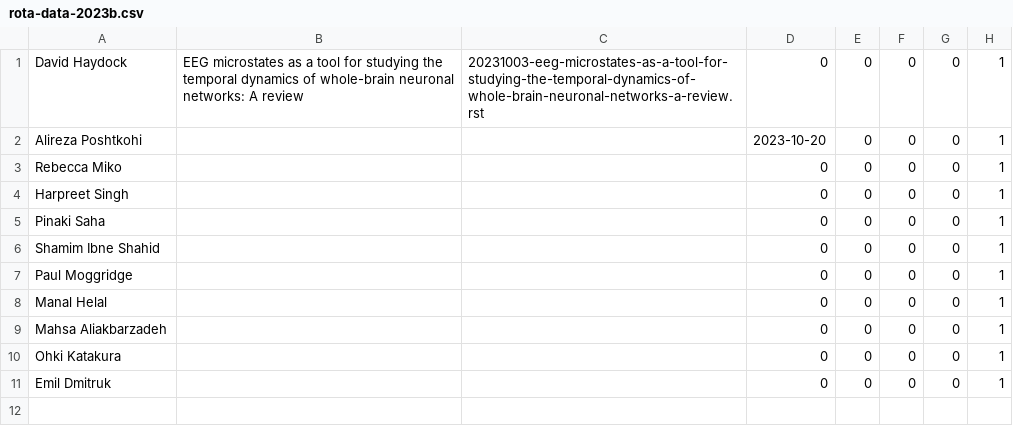
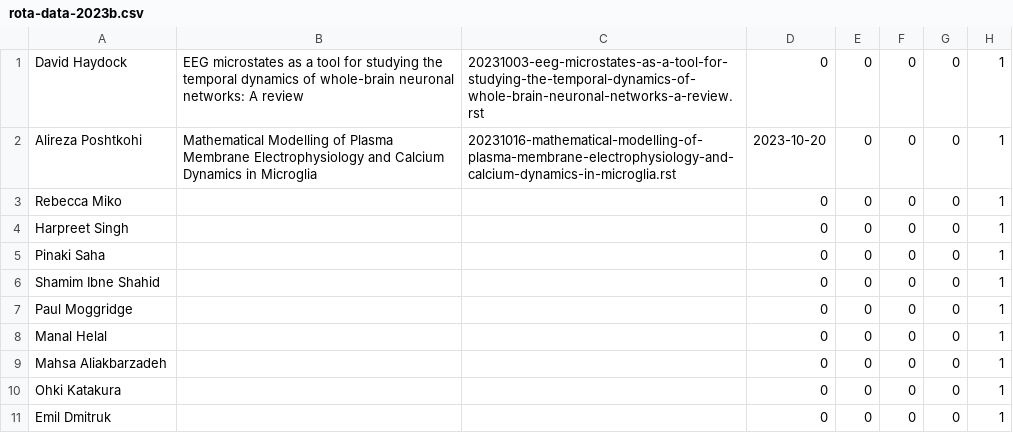
Before and after one commit to UHBiocomputation/UH-biocomputation-web, a CSV file: scripts/rota-data-2023b.csv, drawn as a sheet.

```diff
--- a/scripts/rota-data-2023b.csv
+++ b/scripts/rota-data-2023b.csv
@@ -1,3 +1,3 @@
 David Haydock,"EEG microstates as a tool for studying the temporal dynamics of whole-brain neuronal networks: A review","20231003-eeg-microstates-as-a-tool-for-studying-the-temporal-dynamics-of-whole-brain-neuronal-networks-a-review.rst",0,0,0,0,1
-Alireza Poshtkohi,"","",2023-10-20,0,0,0,1
+Alireza Poshtkohi,"Mathematical Modelling of Plasma Membrane Electrophysiology and Calcium Dynamics in Microglia","20231016-mathematical-modelling-of-plasma-membrane-electrophysiology-and-calcium-dynamics-in-microglia.rst",2023-10-20,0,0,0,1
 Rebecca Miko,"","",0,0,0,0,1
```
Also changed, not shown: scripts/rota-data-2023b_backup.csv, 4 other files.
